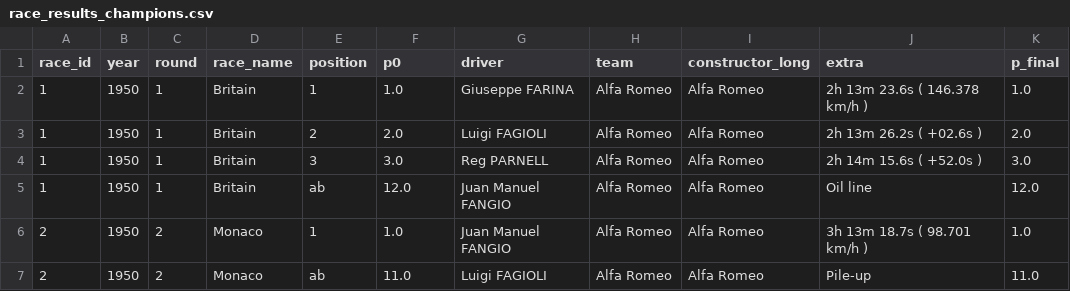
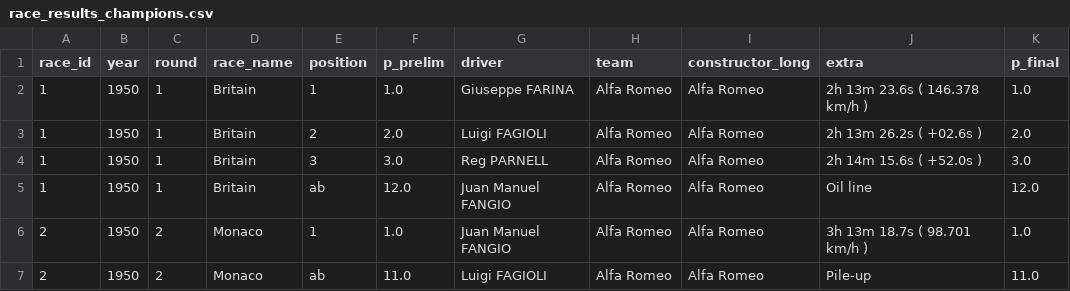
Before and after one commit to lennymd/formulaOne, a CSV file: _analysis/data/other/race_results_champions.csv, drawn as a sheet; only a part is shown.

```diff
--- a/_analysis/data/other/race_results_champions.csv
+++ b/_analysis/data/other/race_results_champions.csv
@@ -1,2 +1,2 @@
-race_id,year,round,race_name,position,p0,driver,team,constructor_long,extra,p_final
+race_id,year,round,race_name,position,p_prelim,driver,team,constructor_long,extra,p_final
 1,1950,1,Britain,1,1.0,Giuseppe FARINA,Alfa Romeo,Alfa Romeo, 2h 13m 23.6s  ( 146.378 km/h ),1.0
```
Also changed, not shown: _analysis/data/output/podium_analysis.csv, _analysis/data/output/win_and_podium_analysis.csv, 4 other files.
